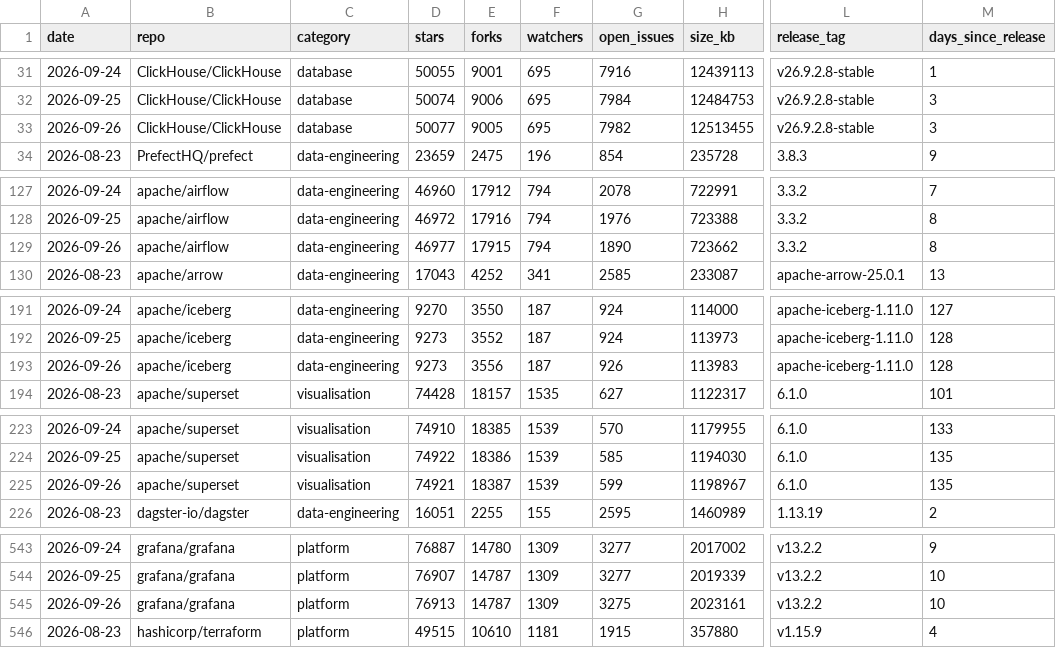
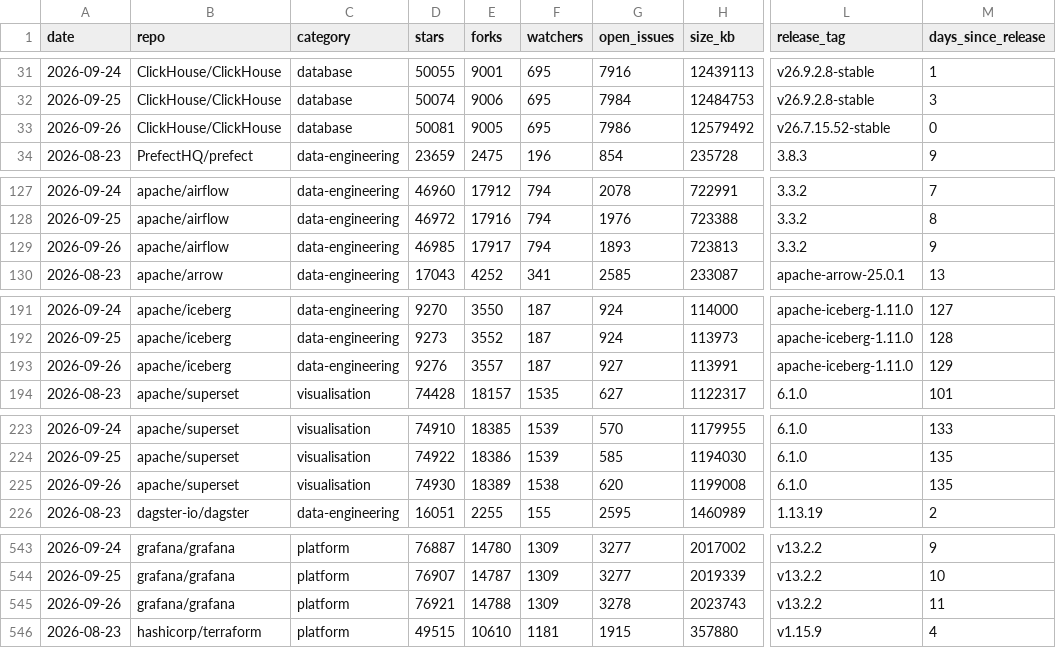
Before and after one commit to Amirzamani1l/oss-momentum, a CSV file: data/observations.csv, drawn as a sheet; only a part is shown, gaps mark what is left out; the diff covers the shown part only; the diff names each change by its address in the sheet, - before the commit and + after, or states it on an @@ line.

Commit message:
data: 2026-09-26 snapshot (42 projects, +284 stars, pytorch leading) (#107)

```diff
--- a/data/observations.csv
+++ b/data/observations.csv
-D33 (stars): 50077
+D33 (stars): 50081
-G33 (open_issues): 7982
+G33 (open_issues): 7986
-H33 (size_kb): 12513455
+H33 (size_kb): 12579492
-L33 (release_tag): v26.9.2.8-stable
+L33 (release_tag): v26.7.15.52-stable
-M33 (days_since_release): 3
+M33 (days_since_release): 0
-D129 (stars): 46977
+D129 (stars): 46985
-E129 (forks): 17915
+E129 (forks): 17917
-G129 (open_issues): 1890
+G129 (open_issues): 1893
-H129 (size_kb): 723662
+H129 (size_kb): 723813
-M129 (days_since_release): 8
+M129 (days_since_release): 9
-D193 (stars): 9273
+D193 (stars): 9276
-E193 (forks): 3556
+E193 (forks): 3557
-G193 (open_issues): 926
+G193 (open_issues): 927
-H193 (size_kb): 113983
+H193 (size_kb): 113991
-M193 (days_since_release): 128
+M193 (days_since_release): 129
-D225 (stars): 74921
+D225 (stars): 74930
-E225 (forks): 18387
+E225 (forks): 18389
-F225 (watchers): 1539
+F225 (watchers): 1538
-G225 (open_issues): 599
+G225 (open_issues): 620
-H225 (size_kb): 1198967
+H225 (size_kb): 1199008
-D545 (stars): 76913
+D545 (stars): 76921
-E545 (forks): 14787
+E545 (forks): 14788
-G545 (open_issues): 3275
+G545 (open_issues): 3278
-H545 (size_kb): 2023161
+H545 (size_kb): 2023743
-M545 (days_since_release): 10
+M545 (days_since_release): 11
```
Also changed, not shown: 98 edited cells elsewhere in this file, 40 other files.
